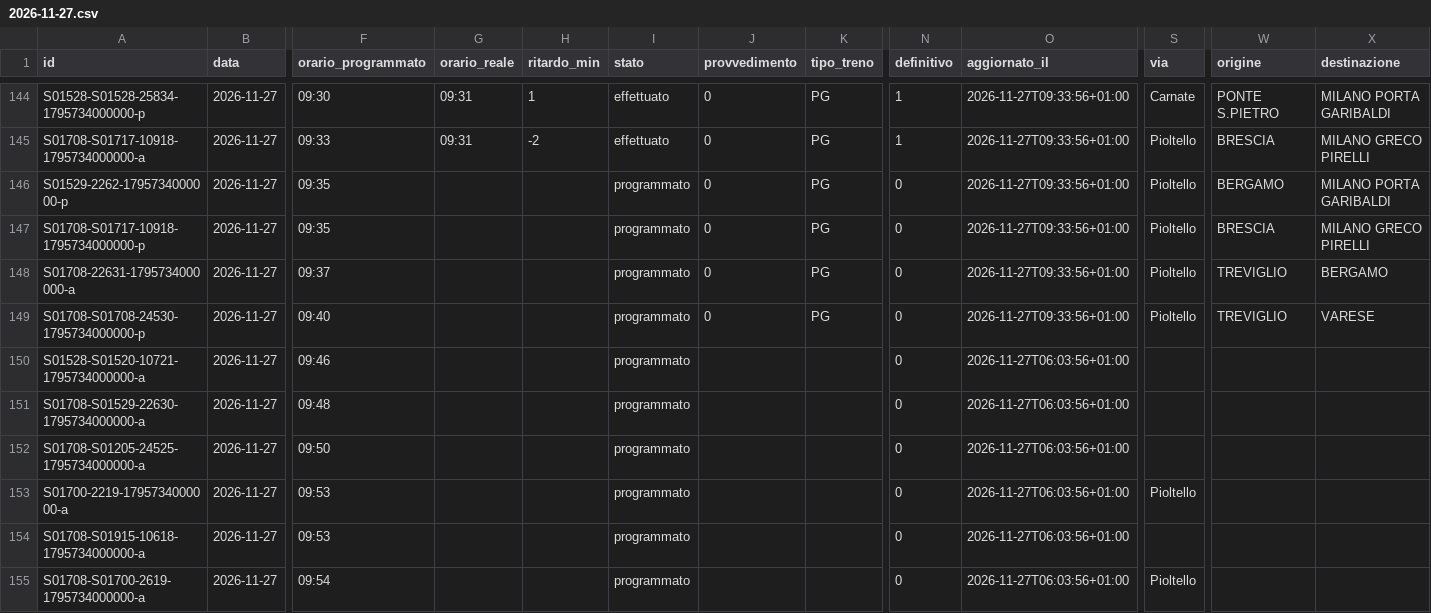
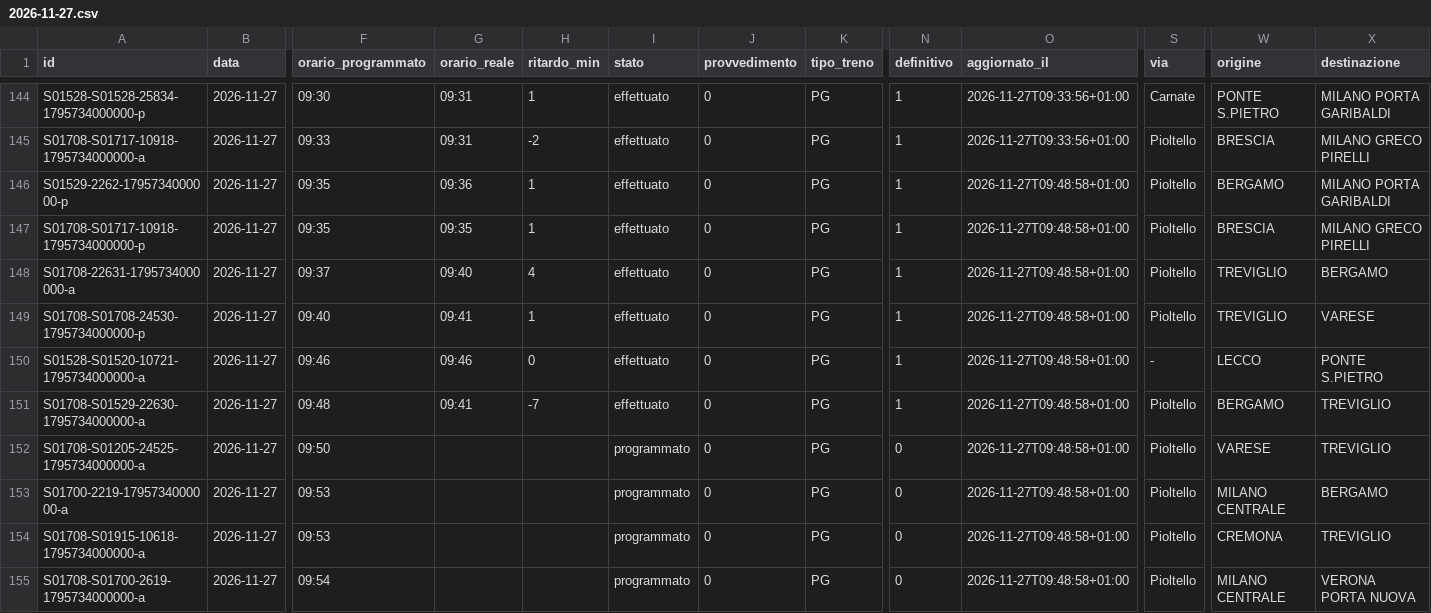
Before and after one commit to lucabonzanni/monitor-treni-bergamo, a CSV file: docs/dati/corse/2026-11-27.csv, drawn as a sheet; only a part is shown, gaps mark what is left out; the diff covers the shown part only; the diff names each change by its address in the sheet, - before the commit and + after, or states it on an @@ line.

```diff
--- a/docs/dati/corse/2026-11-27.csv
+++ b/docs/dati/corse/2026-11-27.csv
-G146 (orario_reale): (empty)
+G146 (orario_reale): 09:36
-H146:H147 (ritardo_min): (empty)
+H146:H147 (ritardo_min): 1
-I146:I151 (stato): programmato
+I146:I151 (stato): effettuato
-N146:N151 (definitivo): 0
+N146:N151 (definitivo): 1
-O146:O149 (aggiornato_il): 2026-11-27T09:33:56+01:00
+O146:O149 (aggiornato_il): 2026-11-27T09:48:58+01:00
-G147 (orario_reale): (empty)
+G147 (orario_reale): 09:35
-G148 (orario_reale): (empty)
+G148 (orario_reale): 09:40
-H148 (ritardo_min): (empty)
+H148 (ritardo_min): 4
-G149 (orario_reale): (empty)
+G149 (orario_reale): 09:41
-H149 (ritardo_min): (empty)
+H149 (ritardo_min): 1
-G150 (orario_reale): (empty)
+G150 (orario_reale): 09:46
-H150 (ritardo_min): (empty)
+H150 (ritardo_min): 0
-J150:J155 (provvedimento): (empty)
+J150:J155 (provvedimento): 0
-K150:K155 (tipo_treno): (empty)
+K150:K155 (tipo_treno): PG
-O150:O155 (aggiornato_il): 2026-11-27T06:03:56+01:00
+O150:O155 (aggiornato_il): 2026-11-27T09:48:58+01:00
-S150 (via): (empty)
+S150 (via): -
-W150 (origine): (empty)
+W150 (origine): LECCO
-X150 (destinazione): (empty)
+X150 (destinazione): PONTE S.PIETRO
-G151 (orario_reale): (empty)
+G151 (orario_reale): 09:41
-H151 (ritardo_min): (empty)
+H151 (ritardo_min): -7
-S151:S152 (via): (empty)
+S151:S152 (via): Pioltello
-W151 (origine): (empty)
+W151 (origine): BERGAMO
-X151:X152 (destinazione): (empty)
+X151:X152 (destinazione): TREVIGLIO
-W152 (origine): (empty)
+W152 (origine): VARESE
-W153 (origine): (empty)
+W153 (origine): MILANO CENTRALE
-X153 (destinazione): (empty)
+X153 (destinazione): BERGAMO
-S154 (via): (empty)
+S154 (via): Pioltello
-W154 (origine): (empty)
+W154 (origine): CREMONA
-X154 (destinazione): (empty)
+X154 (destinazione): TREVIGLIO
-W155 (origine): (empty)
+W155 (origine): MILANO CENTRALE
-X155 (destinazione): (empty)
+X155 (destinazione): VERONA PORTA NUOVA
```
Also changed, not shown: 6 added rows and 17 edited cells elsewhere in this file, docs/dati/corse_complete.csv, 2 other files.
